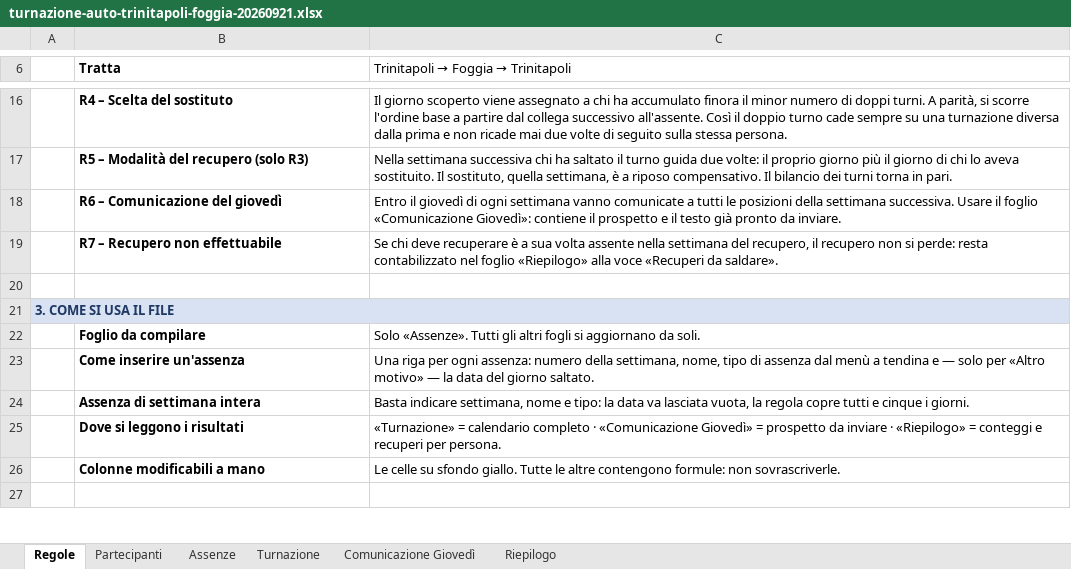
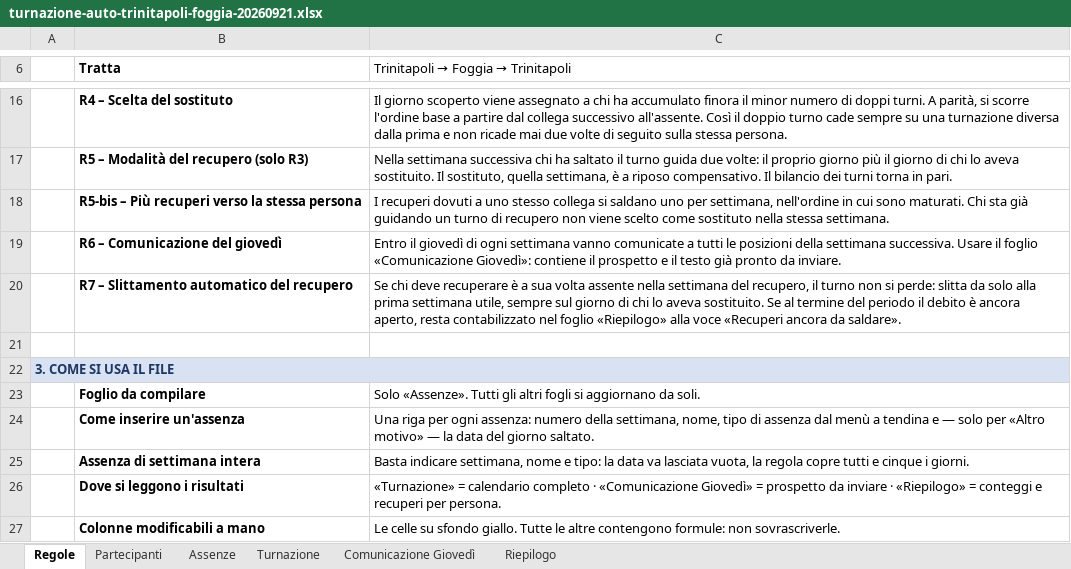
Before and after one commit to ndif2022/repo2, an Excel workbook: turnazione-auto-trinitapoli-foggia-20260921.xlsx, sheet Regole, drawn as a sheet; only a part is shown, gaps mark what is left out; the shorter side is filled out with more unchanged rows; values as stored, in another font and other column widths than the file's, no borders; removed rows and columns are numbered as before the commit, all else as after; the diff names each change by its address in the sheet, - before the commit and + after, or states it on an @@ line.

```diff
--- a/turnazione-auto-trinitapoli-foggia-20260921.xlsx (sheet Regole)
+++ b/turnazione-auto-trinitapoli-foggia-20260921.xlsx (sheet Regole)
+row 18:  | R5-bis – Più recuperi verso la stessa persona | I recuperi dovuti a uno stesso collega si saldano uno per settimana, nell'ordine in cui sono maturati. Chi sta già guidando un turno di recupero non viene scelto come sostituto nella stessa settimana.
-row 19:  | R7 – Recupero non effettuabile | Se chi deve recuperare è a sua volta assente nella settimana del recupero, il recupero non si perde: resta contabilizzato nel foglio «Riepilogo» alla voce «Recuperi da saldare».
+row 20:  | R7 – Slittamento automatico del recupero | Se chi deve recuperare è a sua volta assente nella settimana del recupero, il turno non si perde: slitta da solo alla prima settimana utile, sempre sul giorno di chi lo aveva sostituito. Se al termine del periodo il debito è ancora aperto, resta contabilizzato nel foglio «Riepilogo» alla voce «Recuperi ancora da saldare».
```
Also changed, not shown: sheet Assenze, sheet Riepilogo, 3 other files.
